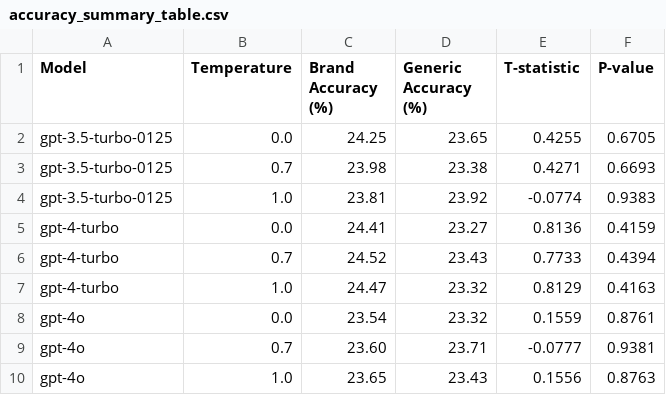
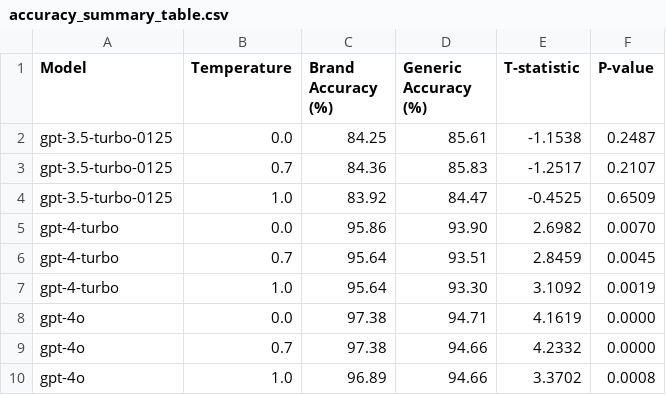
Before and after one commit to BittermanLab/OncoRABBITS, a CSV file: results/tables/accuracy_summary_table.csv, drawn as a sheet.

```diff
--- a/results/tables/accuracy_summary_table.csv
+++ b/results/tables/accuracy_summary_table.csv
@@ -1,10 +1,10 @@
 Model,Temperature,Brand Accuracy (%),Generic Accuracy (%),T-statistic,P-value
-gpt-3.5-turbo-0125,0.0,24.25,23.65,0.4255,0.6705
-gpt-3.5-turbo-0125,0.7,23.98,23.38,0.4271,0.6693
-gpt-3.5-turbo-0125,1.0,23.81,23.92,-0.0774,0.9383
-gpt-4-turbo,0.0,24.41,23.27,0.8136,0.4159
-gpt-4-turbo,0.7,24.52,23.43,0.7733,0.4394
-gpt-4-turbo,1.0,24.47,23.32,0.8129,0.4163
-gpt-4o,0.0,23.54,23.32,0.1559,0.8761
-gpt-4o,0.7,23.60,23.71,-0.0777,0.9381
-gpt-4o,1.0,23.65,23.43,0.1556,0.8763
+gpt-3.5-turbo-0125,0.0,84.25,85.61,-1.1538,0.2487
+gpt-3.5-turbo-0125,0.7,84.36,85.83,-1.2517,0.2107
+gpt-3.5-turbo-0125,1.0,83.92,84.47,-0.4525,0.6509
+gpt-4-turbo,0.0,95.86,93.90,2.6982,0.0070
+gpt-4-turbo,0.7,95.64,93.51,2.8459,0.0045
+gpt-4-turbo,1.0,95.64,93.30,3.1092,0.0019
+gpt-4o,0.0,97.38,94.71,4.1619,0.0000
+gpt-4o,0.7,97.38,94.66,4.2332,0.0000
+gpt-4o,1.0,96.89,94.66,3.3702,0.0008
```
Also changed, not shown: results/gpt-3.5-turbo-0125/general_knowledge/gpt-3.5-turbo-0125_accuracy_summary.csv, results/gpt-4-turbo/general_knowledge/gpt-4-turbo_accuracy_summary.csv, 15 other files.
